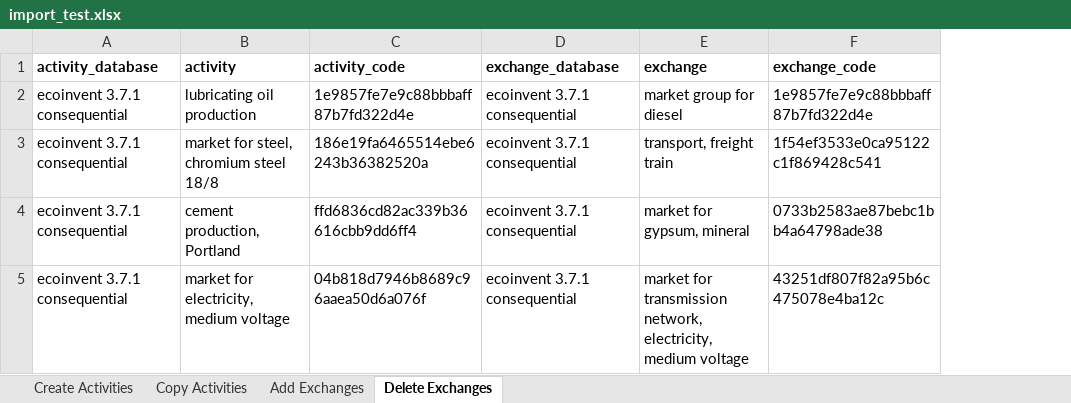
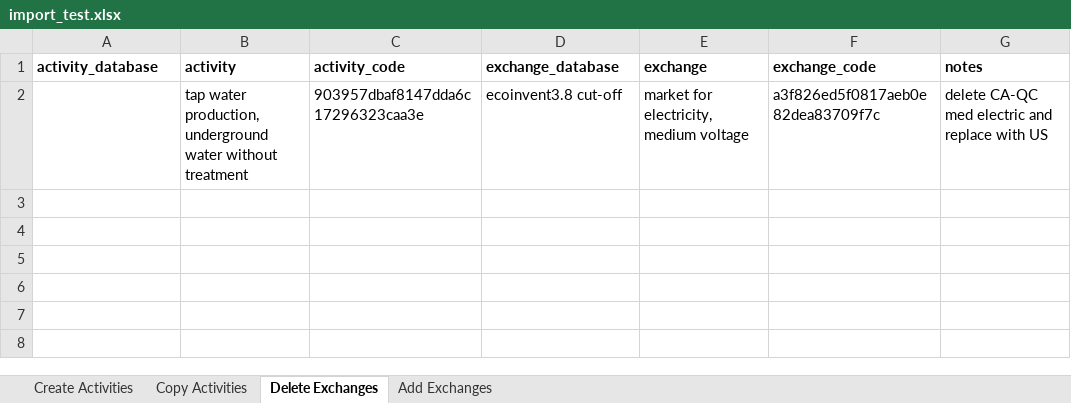
Before and after one commit to NREL/autoBW, an Excel workbook: import_test.xlsx, sheet Delete Exchanges, drawn as a sheet; values as stored, in another font and other column widths than the file's, no borders; removed rows and columns are numbered as before the commit, all else as after; the diff names each change by its address in the sheet, - before the commit and + after, or states it on an @@ line.

```diff
--- a/import_test.xlsx (sheet Delete Exchanges)
+++ b/import_test.xlsx (sheet Delete Exchanges)
@@ sheet tab order changed: Create Activities | Copy Activities | Delete Exchanges | Add Exchanges @@
+column G (notes), empty
-row 2: ecoinvent 3.7.1 consequential | lubricating oil production | 1e9857fe7e9c88bbbaff87b7fd322d4e | ecoinvent 3.7.1 consequential | market group for diesel | 1e9857fe7e9c88bbbaff87b7fd322d4e
-row 3: ecoinvent 3.7.1 consequential | market for steel, chromium steel 18/8 | 186e19fa6465514ebe6243b36382520a | ecoinvent 3.7.1 consequential | transport, freight train | 1f54ef3533e0ca95122c1f869428c541
-row 4: ecoinvent 3.7.1 consequential | cement production, Portland | ffd6836cd82ac339b36616cbb9dd6ff4 | ecoinvent 3.7.1 consequential | market for gypsum, mineral | 0733b2583ae87bebc1bb4a64798ade38
-row 5: ecoinvent 3.7.1 consequential | market for electricity, medium voltage | 04b818d7946b8689c96aaea50d6a076f | ecoinvent 3.7.1 consequential | market for transmission network, electricity, medium voltage | 43251df807f82a95b6c475078e4ba12c
+row 2:  | tap water production, underground water without treatment | 903957dbaf8147dda6c17296323caa3e | ecoinvent3.8 cut-off | market for electricity, medium voltage | a3f826ed5f0817aeb0e82dea83709f7c | delete CA-QC med electric and replace with US
```
Also changed, not shown: sheet Copy Activities, sheet Create Activities, 1 other file.
